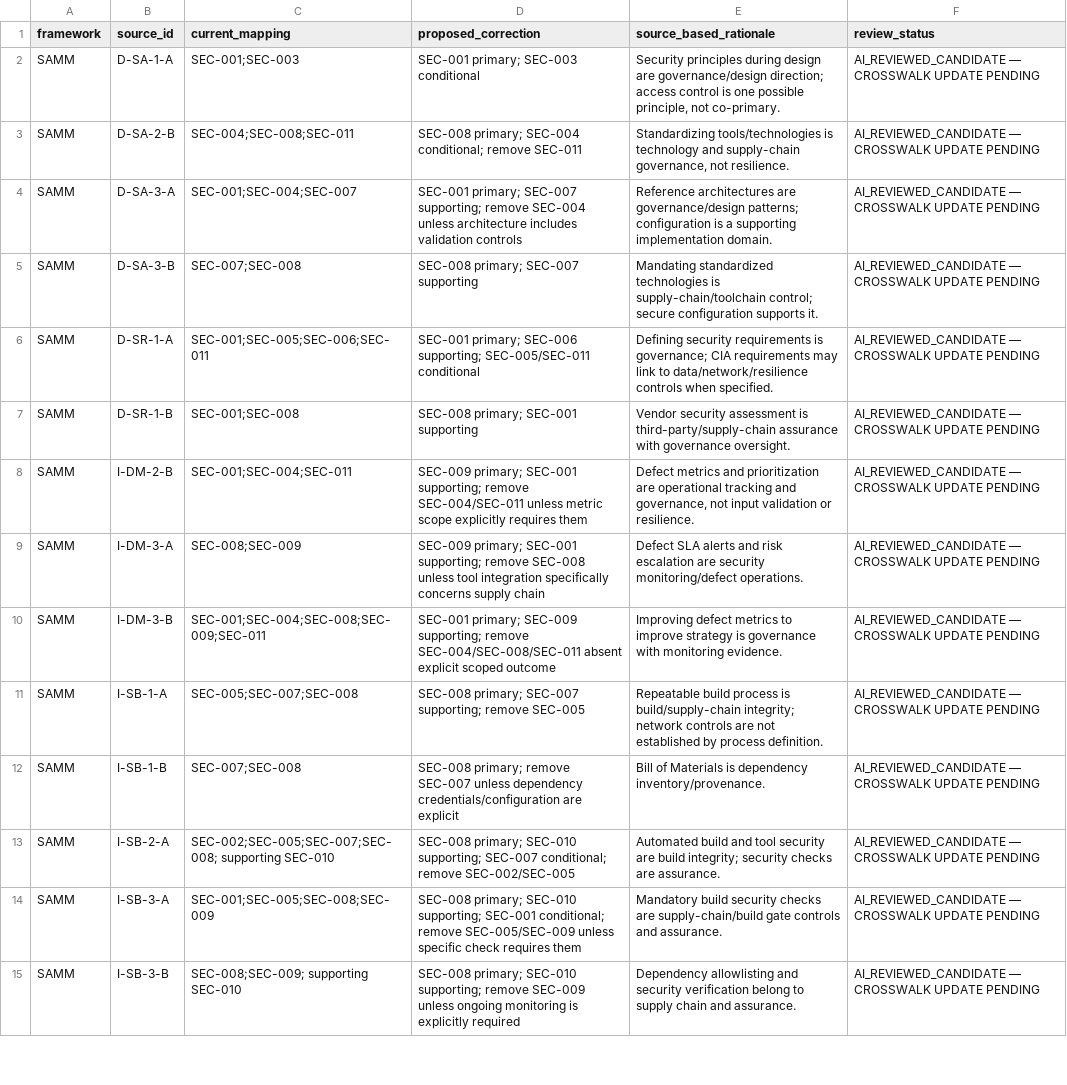
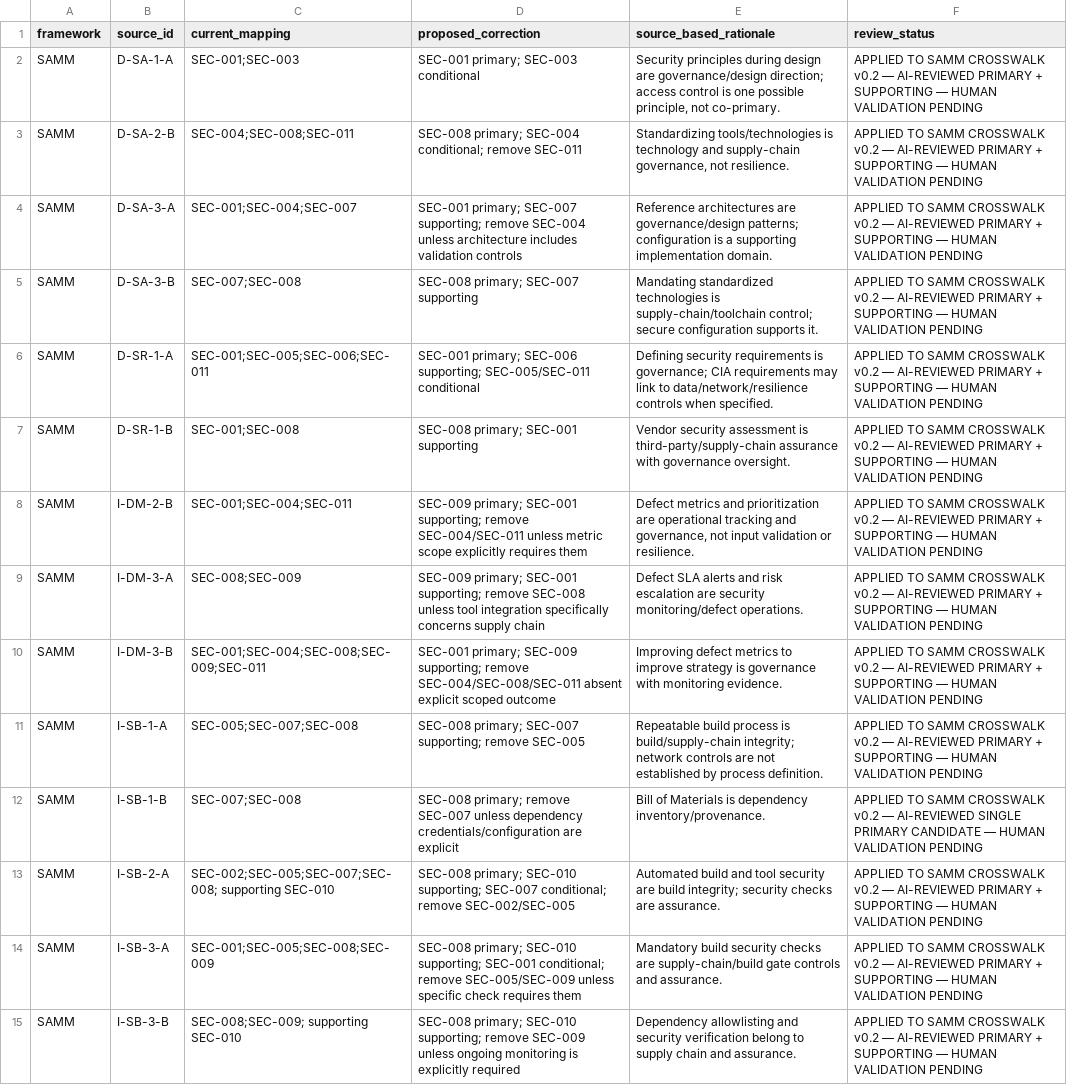
Before and after one commit to muchlisbstg/Full-stack-product-development, a CSV file: docs/registers/data/GDES_SAMM_MAPPING_QA_FINDINGS_v0.1.csv, drawn as a sheet; only a part is shown; the diff covers the shown part only; the diff names each change by its address in the sheet, - before the commit and + after, or states it on an @@ line.

Commit message:
docs(gdes): mark SAMM QA corrections reconciled to crosswalk v0.2

```diff
--- a/docs/registers/data/GDES_SAMM_MAPPING_QA_FINDINGS_v0.1.csv
+++ b/docs/registers/data/GDES_SAMM_MAPPING_QA_FINDINGS_v0.1.csv
-F2:F11 (review_status): AI_REVIEWED_CANDIDATE — CROSSWALK UPDATE PENDING
+F2:F11 (review_status): APPLIED TO SAMM CROSSWALK v0.2 — AI-REVIEWED PRIMARY + SUPPORTING — HUMAN VALIDATION PENDING
-F12 (review_status): AI_REVIEWED_CANDIDATE — CROSSWALK UPDATE PENDING
+F12 (review_status): APPLIED TO SAMM CROSSWALK v0.2 — AI-REVIEWED SINGLE PRIMARY CANDIDATE — HUMAN VALIDATION PENDING
-F13:F15 (review_status): AI_REVIEWED_CANDIDATE — CROSSWALK UPDATE PENDING
+F13:F15 (review_status): APPLIED TO SAMM CROSSWALK v0.2 — AI-REVIEWED PRIMARY + SUPPORTING — HUMAN VALIDATION PENDING
```
Also changed, not shown: 33 edited cells elsewhere in this file.
